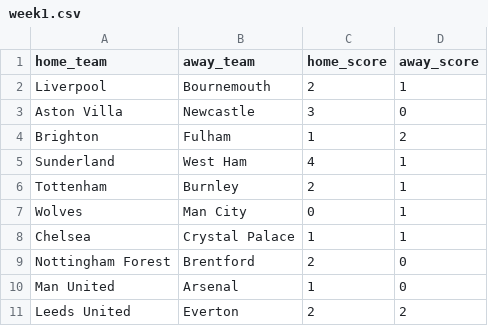
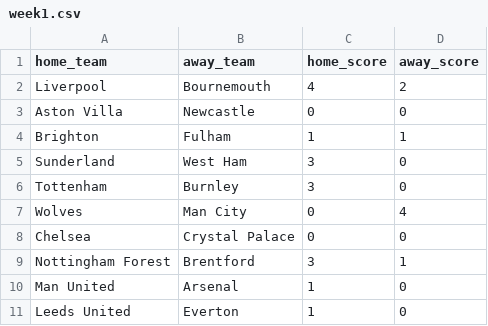
Before and after one commit to anabathalen/premierleaguepredictions, a CSV file: results/week1.csv, drawn as a sheet.

Commit message:
Update week1.csv

```diff
--- a/results/week1.csv
+++ b/results/week1.csv
@@ -1,11 +1,11 @@
 home_team,	away_team,	home_score,	away_score
-Liverpool,	Bournemouth,	2,	1
-Aston Villa,	Newcastle,	3,	0
-Brighton,	Fulham,	1,	2
-Sunderland,	West Ham,	4,	1
-Tottenham,	Burnley,	2,	1
-Wolves,	Man City,	0,	1
-Chelsea,	Crystal Palace,	1,	1
-Nottingham Forest,	Brentford,	2,	0
+Liverpool,	Bournemouth,	4,	2
+Aston Villa,	Newcastle,	0,	0
+Brighton,	Fulham,	1,	1
+Sunderland,	West Ham,	3,	0
+Tottenham,	Burnley,	3,	0
+Wolves,	Man City,	0,	4
+Chelsea,	Crystal Palace,	0,	0
+Nottingham Forest,	Brentford,	3,	1
 Man United,	Arsenal,	1,	0
-Leeds United,	Everton,	2,	2
+Leeds United,	Everton,	1,	0
```
